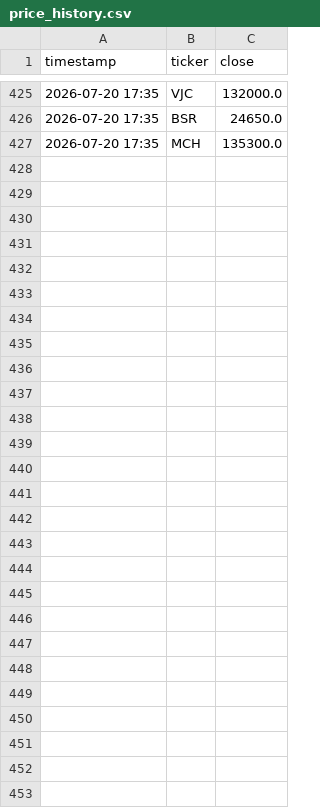
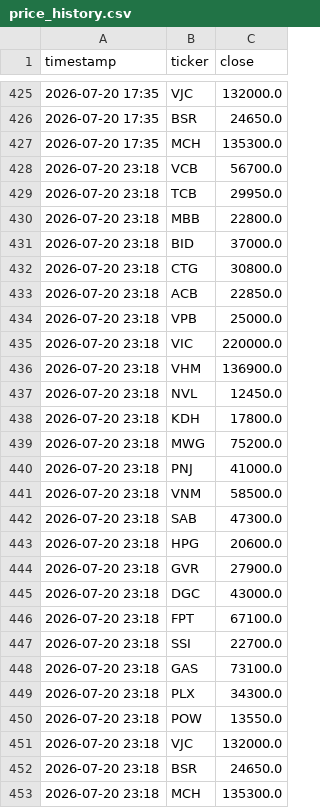
Before and after one commit to tuongphantrue/vn-stock-price-emailer, a CSV file: price_history.csv, drawn as a sheet; only a part is shown, gaps mark what is left out.

```diff
--- a/price_history.csv
+++ b/price_history.csv
@@ -427 +427,27 @@ timestamp,ticker,close
 2026-07-20 17:35,MCH,135300.0
+2026-07-20 23:18,VCB,56700.0
+2026-07-20 23:18,TCB,29950.0
+2026-07-20 23:18,MBB,22800.0
+2026-07-20 23:18,BID,37000.0
+2026-07-20 23:18,CTG,30800.0
+2026-07-20 23:18,ACB,22850.0
+2026-07-20 23:18,VPB,25000.0
+2026-07-20 23:18,VIC,220000.0
+2026-07-20 23:18,VHM,136900.0
+2026-07-20 23:18,NVL,12450.0
+2026-07-20 23:18,KDH,17800.0
+2026-07-20 23:18,MWG,75200.0
+2026-07-20 23:18,PNJ,41000.0
+2026-07-20 23:18,VNM,58500.0
+2026-07-20 23:18,SAB,47300.0
+2026-07-20 23:18,HPG,20600.0
+2026-07-20 23:18,GVR,27900.0
+2026-07-20 23:18,DGC,43000.0
+2026-07-20 23:18,FPT,67100.0
+2026-07-20 23:18,SSI,22700.0
+2026-07-20 23:18,GAS,73100.0
+2026-07-20 23:18,PLX,34300.0
+2026-07-20 23:18,POW,13550.0
+2026-07-20 23:18,VJC,132000.0
+2026-07-20 23:18,BSR,24650.0
+2026-07-20 23:18,MCH,135300.0
```
